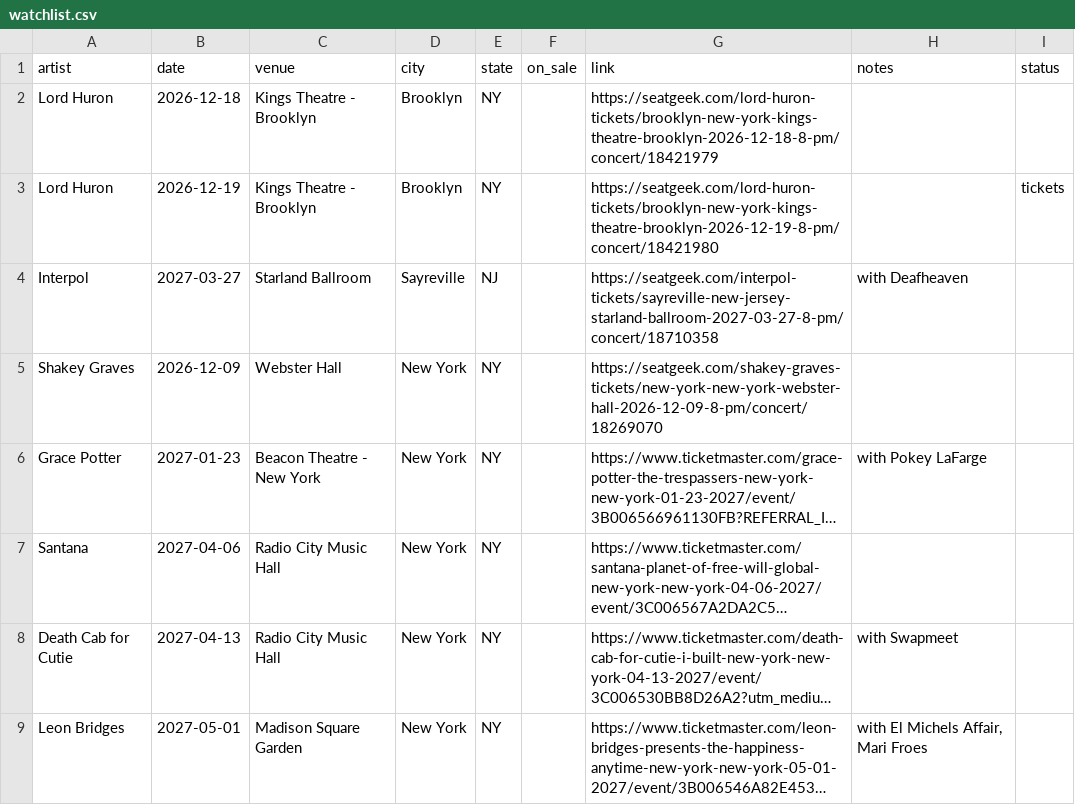
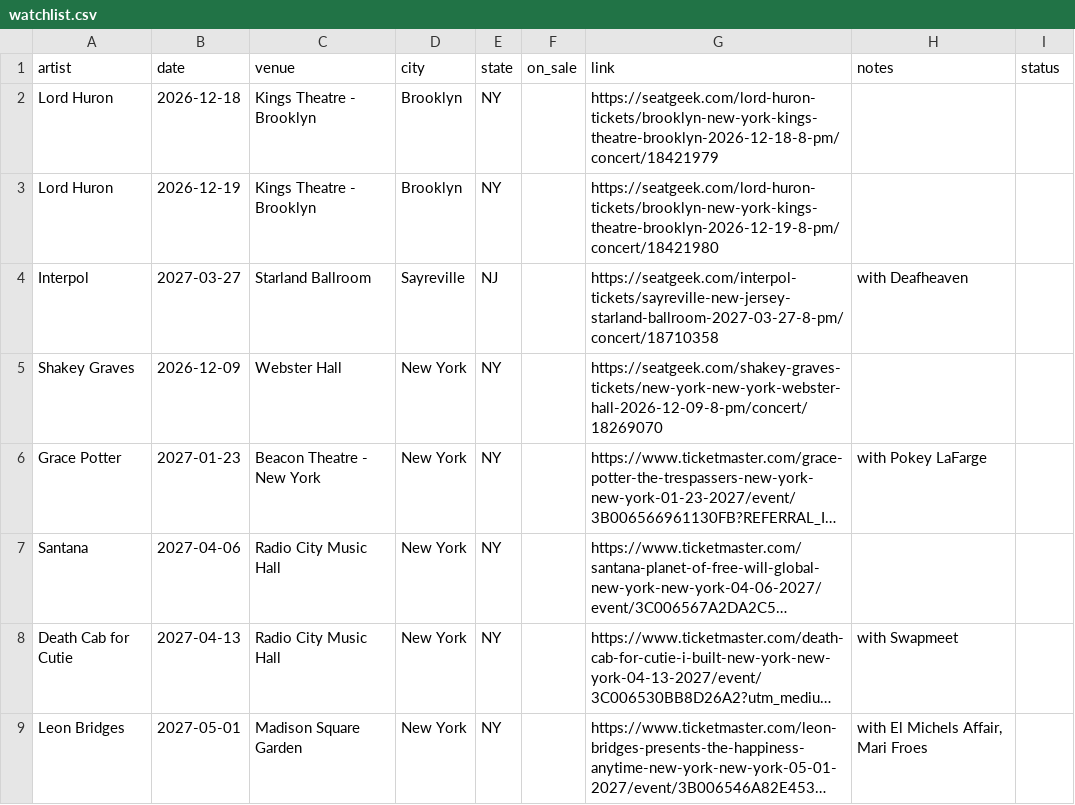
Before and after one commit to theraisinwarrior/setlistr, a CSV file: watchlist.csv, drawn as a sheet; long unchanged cells end in ….

Commit message:
Watchlist: no tickets for Lord Huron (2026-12-19)

```diff
--- a/watchlist.csv
+++ b/watchlist.csv
@@ -2,3 +2,3 @@ artist,date,venue,city,state,on_sale,link,notes,status
 Lord Huron,2026-12-18,Kings Theatre - Brooklyn,Brooklyn,NY,,https://seatgeek.com/lord-huron-tickets/brooklyn-new-york-kings-theatre-brooklyn-2026-12-18-8-pm/concert/18421979,,
-Lord Huron,2026-12-19,Kings Theatre - Brooklyn,Brooklyn,NY,,https://seatgeek.com/lord-huron-tickets/brooklyn-new-york-kings-theatre-brooklyn-2026-12-19-8-pm/concert/18421980,,tickets
+Lord Huron,2026-12-19,Kings Theatre - Brooklyn,Brooklyn,NY,,https://seatgeek.com/lord-huron-tickets/brooklyn-new-york-kings-theatre-brooklyn-2026-12-19-8-pm/concert/18421980,,
 Interpol,2027-03-27,Starland Ballroom,Sayreville,NJ,,https://seatgeek.com/interpol-tickets/sayreville-new-jersey-starland-ballroom-2027-03-27-8-pm/concert/18710358,with Deafheaven,
```
